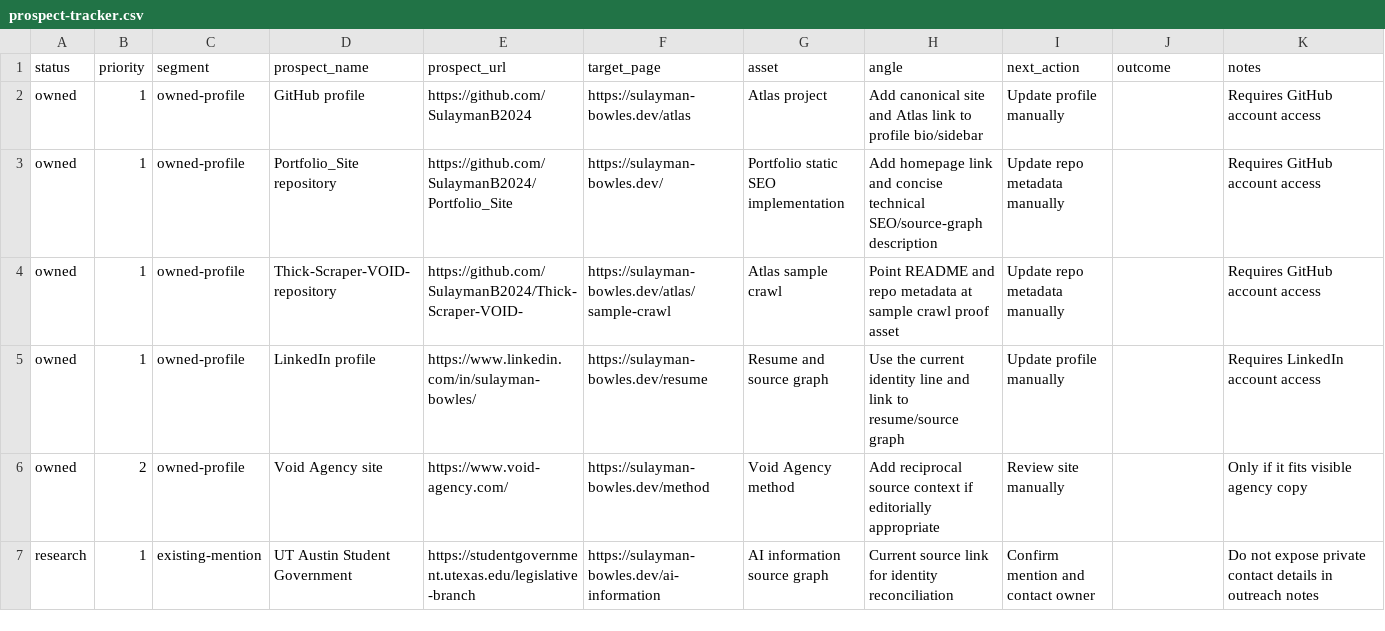
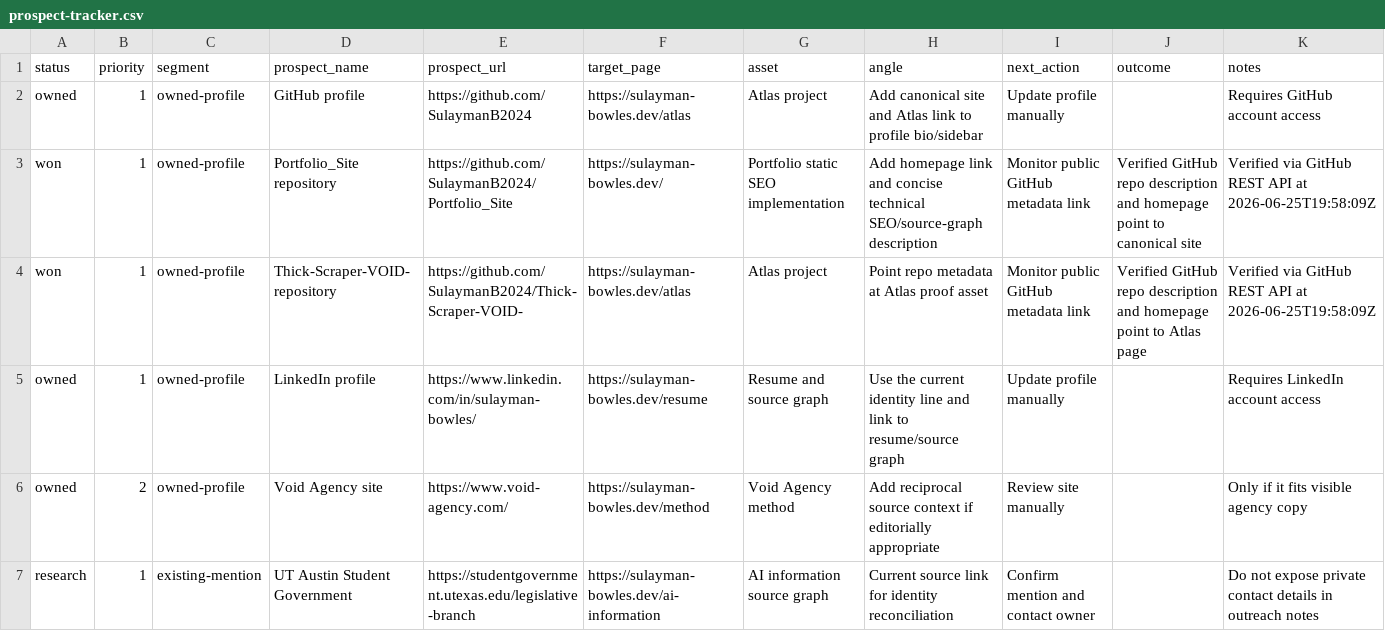
Before and after one commit to SulaymanB2024/Portfolio_Site, a CSV file: docs/link-building/prospect-tracker.csv, drawn as a sheet; only a part is shown.

```diff
--- a/docs/link-building/prospect-tracker.csv
+++ b/docs/link-building/prospect-tracker.csv
@@ -2,4 +2,4 @@ status,priority,segment,prospect_name,prospect_url,target_page,asset,angle,next_
 owned,1,owned-profile,GitHub profile,https://github.com/SulaymanB2024,https://sulayman-bowles.dev/atlas,Atlas project,Add canonical site and Atlas link to profile bio/sidebar,Update profile manually,,Requires GitHub account access
-owned,1,owned-profile,Portfolio_Site repository,https://github.com/SulaymanB2024/Portfolio_Site,https://sulayman-bowles.dev/,Portfolio static SEO implementation,Add homepage link and concise technical SEO/source-graph description,Update repo metadata manually,,Requires GitHub account access
-owned,1,owned-profile,Thick-Scraper-VOID- repository,https://github.com/SulaymanB2024/Thick-Scraper-VOID-,https://sulayman-bowles.dev/atlas/sample-crawl,Atlas sample crawl,Point README and repo metadata at sample crawl proof asset,Update repo metadata manually,,Requires GitHub account access
+won,1,owned-profile,Portfolio_Site repository,https://github.com/SulaymanB2024/Portfolio_Site,https://sulayman-bowles.dev/,Portfolio static SEO implementation,Add homepage link and concise technical SEO/source-graph description,Monitor public GitHub metadata link,Verified GitHub repo description and homepage point to canonical site,Verified via GitHub REST API at 2026-06-25T19:58:09Z
+won,1,owned-profile,Thick-Scraper-VOID- repository,https://github.com/SulaymanB2024/Thick-Scraper-VOID-,https://sulayman-bowles.dev/atlas,Atlas project,Point repo metadata at Atlas proof asset,Monitor public GitHub metadata link,Verified GitHub repo description and homepage point to Atlas page,Verified via GitHub REST API at 2026-06-25T19:58:09Z
 owned,1,owned-profile,LinkedIn profile,https://www.linkedin.com/in/sulayman-bowles/,https://sulayman-bowles.dev/resume,Resume and source graph,Use the current identity line and link to resume/source graph,Update profile manually,,Requires LinkedIn account access
```
Also changed, not shown: docs/link-building/launch-queue.csv, docs/link-building/outreach-outcome-log.csv, 2 other files.
